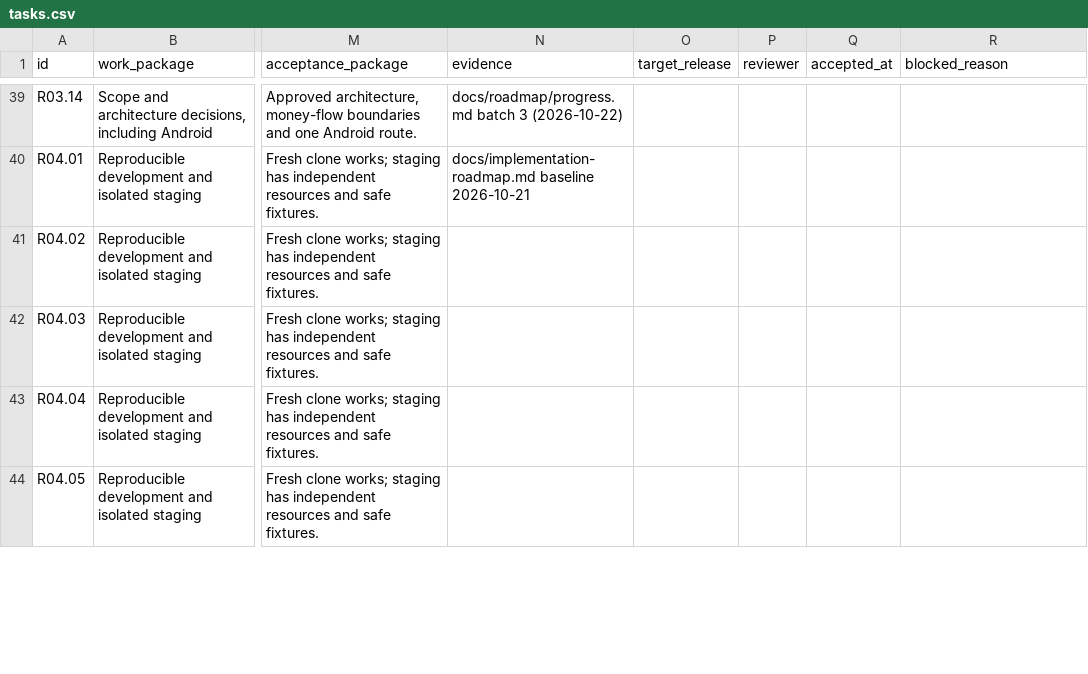
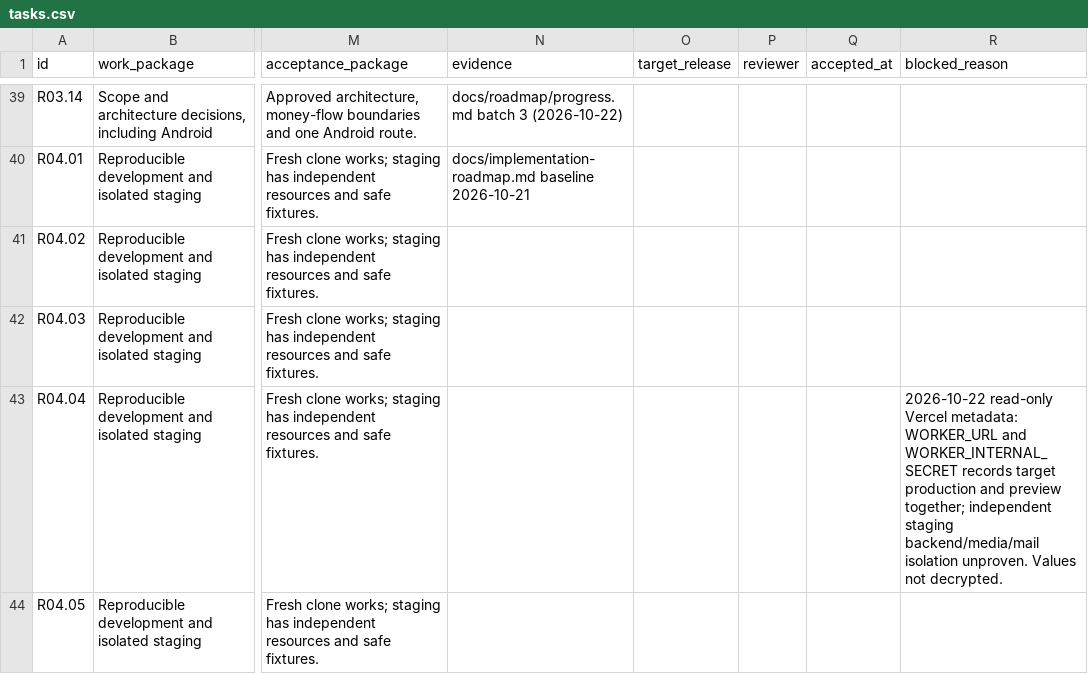
Before and after one commit to CyberElias-TechPros/cybershop, a CSV file: docs/roadmap/tasks.csv, drawn as a sheet; only a part is shown, gaps mark what is left out; the diff covers the shown part only; the diff names each change by its address in the sheet, - before the commit and + after, or states it on an @@ line.

Commit message:
Record green full-source CI and unresolved preview isolation gates
Co-authored-by: arena-agent <297053741+arena-agent@users.noreply.github.com>

```diff
--- a/docs/roadmap/tasks.csv
+++ b/docs/roadmap/tasks.csv
-R43 (blocked_reason): (empty)
+R43 (blocked_reason): 2026-10-22 read-only Vercel metadata: WORKER_URL and WORKER_INTERNAL_SECRET records target production and preview together; independent staging backend/media/mail isolation unproven. Values not decrypted.
```
Also changed, not shown: 4 edited cells elsewhere in this file, 3 other files.
